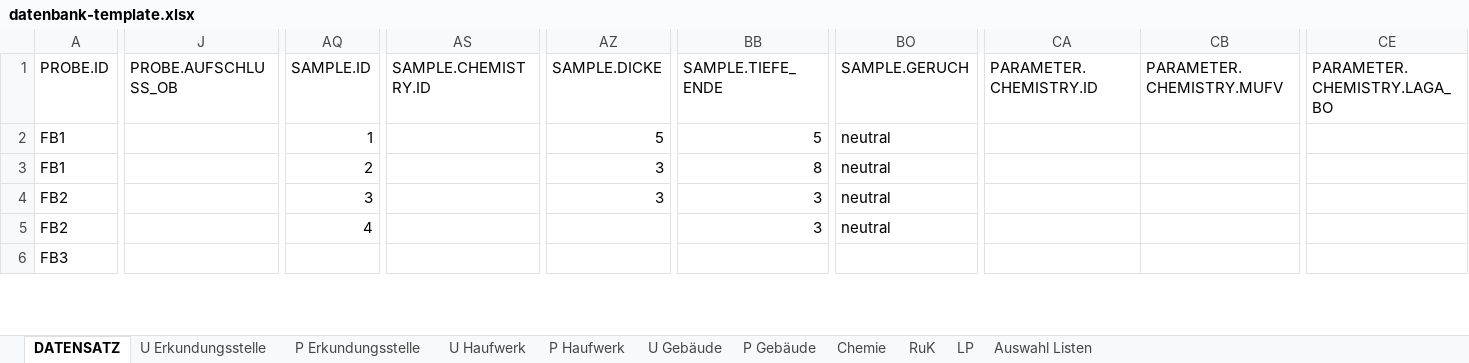
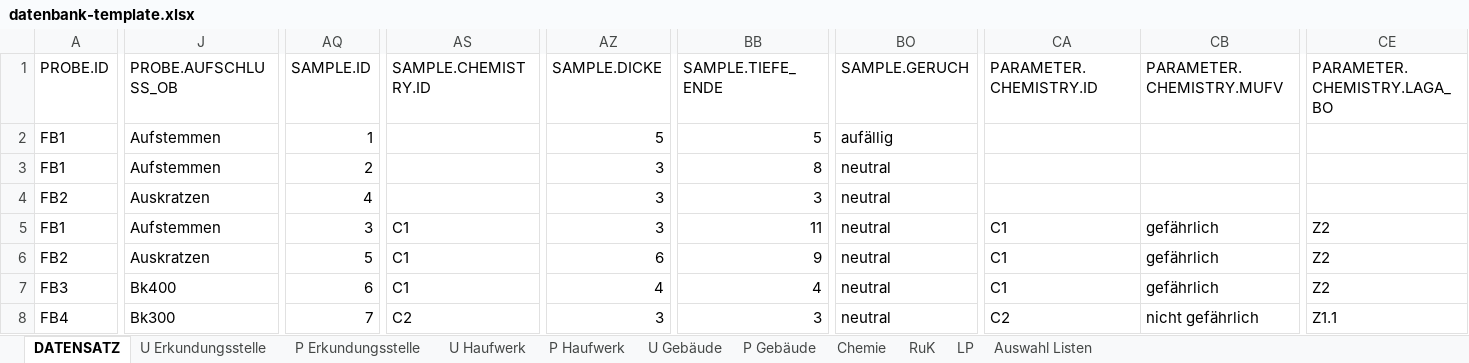
Before and after one commit to mkuenzl/sbt-generator, an Excel workbook: resources/datenbank-template.xlsx, sheet DATENSATZ, drawn as a sheet; only a part is shown, gaps mark what is left out; values as stored, in another font and other column widths than the file's, no borders; table styles not drawn; addresses are those after the commit; rows hold the shown columns only; the diff covers the shown part only; the diff names each change by its address in the sheet, - before the commit and + after, or states it on an @@ line.

Commit message:
Update datenbank-template.xlsx

```diff
--- a/resources/datenbank-template.xlsx (sheet DATENSATZ)
+++ b/resources/datenbank-template.xlsx (sheet DATENSATZ)
-J2:J3 (PROBE.AUFSCHLUSS_OB): (empty)
+J2:J3 (PROBE.AUFSCHLUSS_OB): Aufstemmen
-BO2 (SAMPLE.GERUCH): neutral
+BO2 (SAMPLE.GERUCH): aufällig
-J4 (PROBE.AUFSCHLUSS_OB): (empty)
+J4 (PROBE.AUFSCHLUSS_OB): Auskratzen
-AQ4 (SAMPLE.ID): 3
+AQ4 (SAMPLE.ID): 4
+row 5: FB1 | Aufstemmen | 3 | C1 | 3 | 11 | neutral | C1 | gefährlich | Z2
-J6 (PROBE.AUFSCHLUSS_OB): (empty)
+J6 (PROBE.AUFSCHLUSS_OB): Auskratzen
-AQ6 (SAMPLE.ID): 4
+AQ6 (SAMPLE.ID): 5
-AS6:AS7 (SAMPLE.CHEMISTRY.ID): (empty)
+AS6:AS7 (SAMPLE.CHEMISTRY.ID): C1
-AZ6 (SAMPLE.DICKE): (empty)
+AZ6 (SAMPLE.DICKE): 6
-BB6 (SAMPLE.TIEFE_ENDE): 3
+BB6 (SAMPLE.TIEFE_ENDE): 9
-CA6:CA7 (PARAMETER.CHEMISTRY.ID): (empty)
+CA6:CA7 (PARAMETER.CHEMISTRY.ID): C1
-CB6:CB7 (PARAMETER.CHEMISTRY.MUFV): (empty)
+CB6:CB7 (PARAMETER.CHEMISTRY.MUFV): gefährlich
-CE6:CE7 (PARAMETER.CHEMISTRY.LAGA_BO): (empty)
+CE6:CE7 (PARAMETER.CHEMISTRY.LAGA_BO): Z2
-J7 (PROBE.AUFSCHLUSS_OB): (empty)
+J7 (PROBE.AUFSCHLUSS_OB): Bk400
-AQ7 (SAMPLE.ID): (empty)
+AQ7 (SAMPLE.ID): 6
-AZ7 (SAMPLE.DICKE): (empty)
+AZ7 (SAMPLE.DICKE): 4
-BB7 (SAMPLE.TIEFE_ENDE): (empty)
+BB7 (SAMPLE.TIEFE_ENDE): 4
-BO7 (SAMPLE.GERUCH): (empty)
+BO7 (SAMPLE.GERUCH): neutral
+row 8: FB4 | Bk300 | 7 | C2 | 3 | 3 | neutral | C2 | nicht gefährlich | Z1.1
```
Also changed, not shown: 2 added rows and 86 edited cells elsewhere in this sheet, sheet U Erkundungsstelle, sheet P Gebäude, sheet Chemie, sheet RuK, sheet Auswahl Listen, sheet P Haufwerk.
